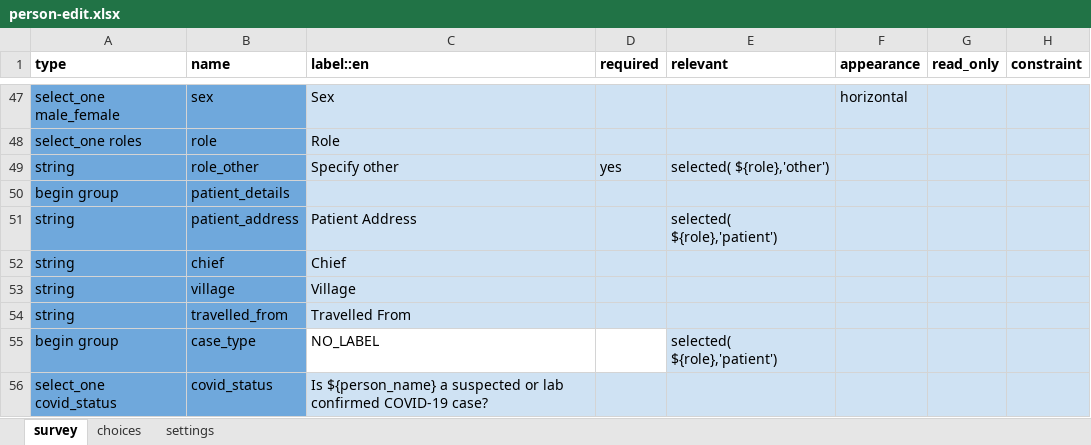
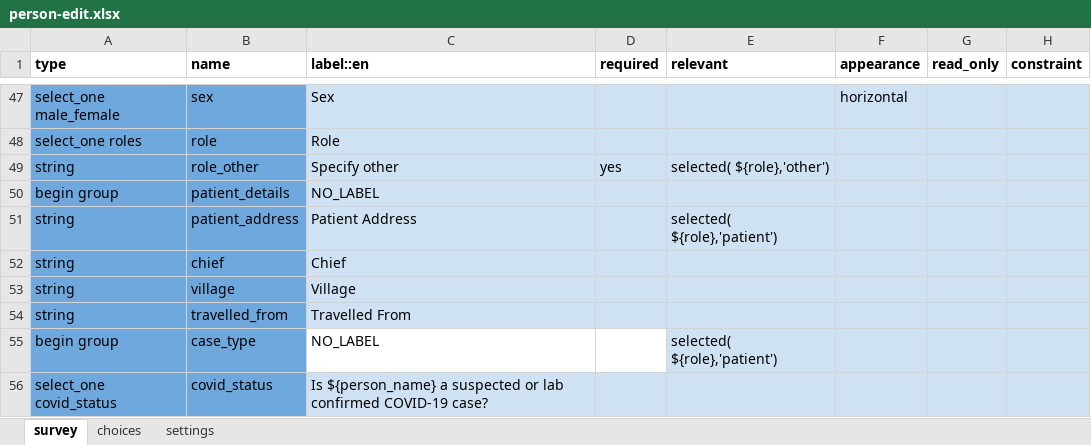
Before and after one commit to ronna/config-lgh, an Excel workbook: forms/contact/person-edit.xlsx, sheet survey, drawn as a sheet; only a part is shown, gaps mark what is left out; values as stored, in another font and other column widths than the file's, no borders; the diff names each change by its address in the sheet, - before the commit and + after, or states it on an @@ line.

Commit message:
update contact forms
update contact forms

```diff
--- a/forms/contact/person-edit.xlsx (sheet survey)
+++ b/forms/contact/person-edit.xlsx (sheet survey)
-C50 (label::en): (empty)
+C50 (label::en): NO_LABEL
```
Also changed, not shown: sheet settings, forms/contact/person-create.xlsx.
